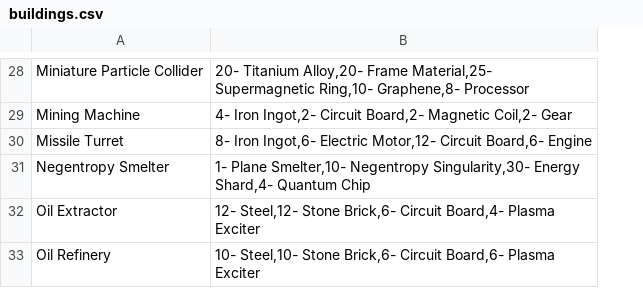
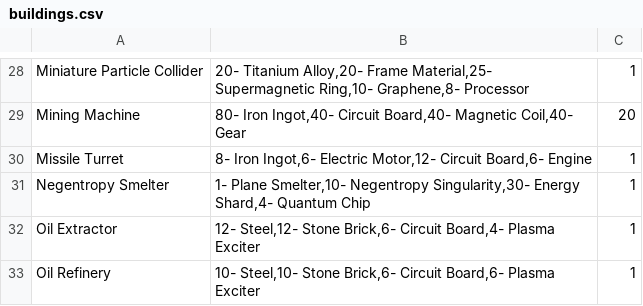
Before and after one commit to kaibochan/dsp_network_analysis, a CSV file: data/processed/buildings.csv, drawn as a sheet; only a part is shown, gaps mark what is left out; the diff covers the shown part only; the diff names each change by its address in the sheet, - before the commit and + after, or states it on an @@ line.

```diff
--- a/data/processed/buildings.csv
+++ b/data/processed/buildings.csv
+column C, rows 28-33: 1 | 20 | 1 | 1 | 1 | 1
-B29: 4- Iron Ingot,2- Circuit Board,2- Magnetic Coil,2- Gear
+B29: 80- Iron Ingot,40- Circuit Board,40- Magnetic Coil,40- Gear
```
Also changed, not shown: 35 edited cells elsewhere in this file, data/processed/items.csv, 9 other files.
